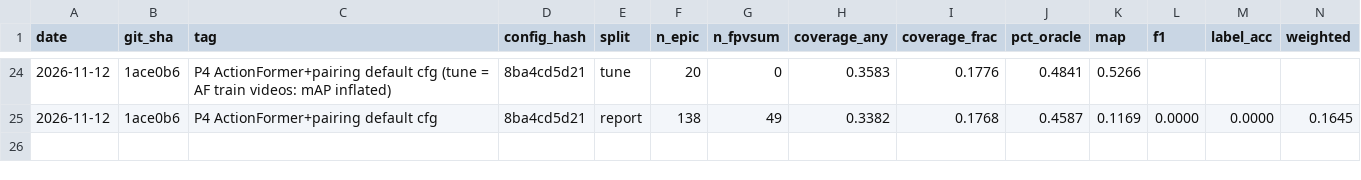
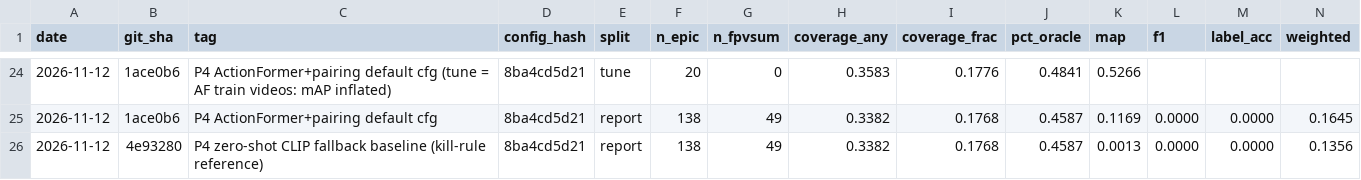
Before and after one commit to prakartii/samsung-xr-hackathon, a CSV file: results/leaderboard.csv, drawn as a sheet; only a part is shown, gaps mark what is left out; the diff names each change by its address in the sheet, - before the commit and + after, or states it on an @@ line.

Commit message:
Leaderboard: zero-shot CLIP fallback mAP on report (0.0013)

```diff
--- a/results/leaderboard.csv
+++ b/results/leaderboard.csv
+row 26: 2026-11-12 | 4e93280 | P4 zero-shot CLIP fallback baseline (kill-rule reference) | 8ba4cd5d21 | report | 138 | 49 | 0.3382 | 0.1768 | 0.4587 | 0.0013 | 0.0000 | 0.0000 | 0.1356
```
